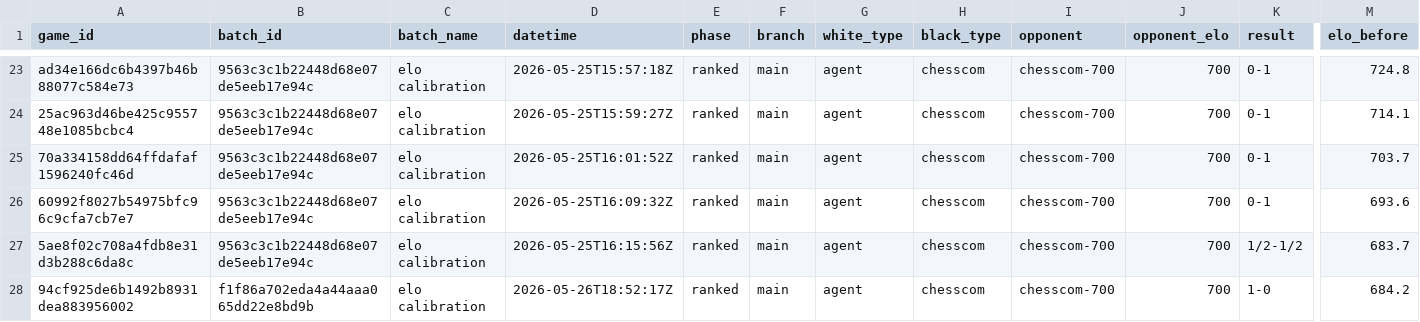
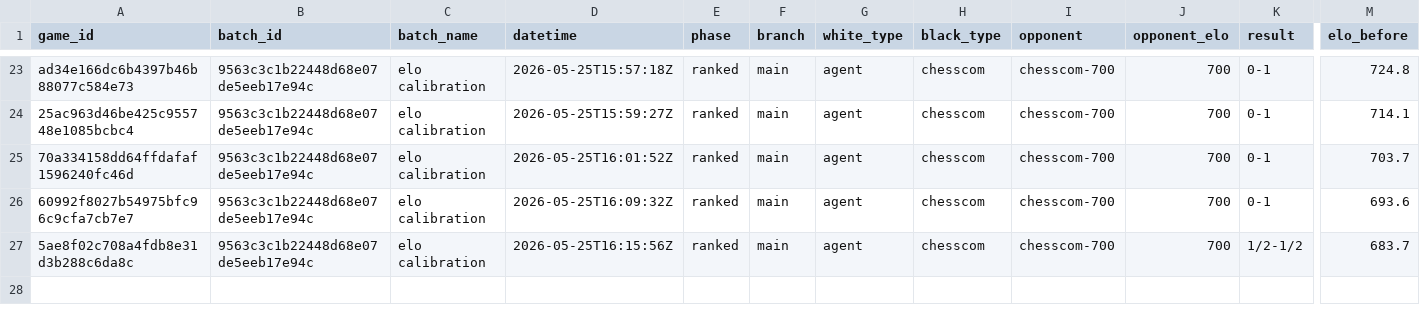
Before and after one commit to andreasklae/chess-experiment, a CSV file: backend/games/ranked.csv, drawn as a sheet; only a part is shown, gaps mark what is left out; rows hold the shown columns only; the diff names each change by its address in the sheet, - before the commit and + after, or states it on an @@ line.

Commit message:
Roll back orphan-game recovery so the next batch starts from a clean slate
The recovery of game 94cf925 (committed in d584733) preserved a 1-0 win
without its corresponding agent log — only the per-move state was on
disk, the turn events had been in-memory only and were lost when the
batch hung. A CSV row without an _agent.json is half a data point and
muddies the calibration record.

Reverted:
- Removed backend/games/visualization-and-context-management/015_94cf925*
- Removed backend/batches/f1f86a702eda4a44aaa065dd22e8bd9b.json (stuck
  batch state)
- Dropped the 94cf925 row from ranked.csv (back to 26 baseline rows)
- Restored agent_elo.json to the pre-recovery snapshot
  (elo=684.2, games_played=26, streak=-5, last_result=draw)

The bug fixes shipped in d584733 stay — game_service.py now records
agent /agent-move wins correctly, and folder_resolver.py targets the
last merged PR's folder on main. Next batch will be a clean run on
those fixes.

```diff
--- a/backend/games/ranked.csv
+++ b/backend/games/ranked.csv
-row 28: 94cf925de6b1492b8931dea883956002 | f1f86a702eda4a44aaa065dd22e8bd9b | elo calibration | 2026-05-26T18:52:17Z | ranked | main | agent | chesscom | chesscom-700 | 700 | 1-0 | 684.2
```
Also changed, not shown: 3 other files.
